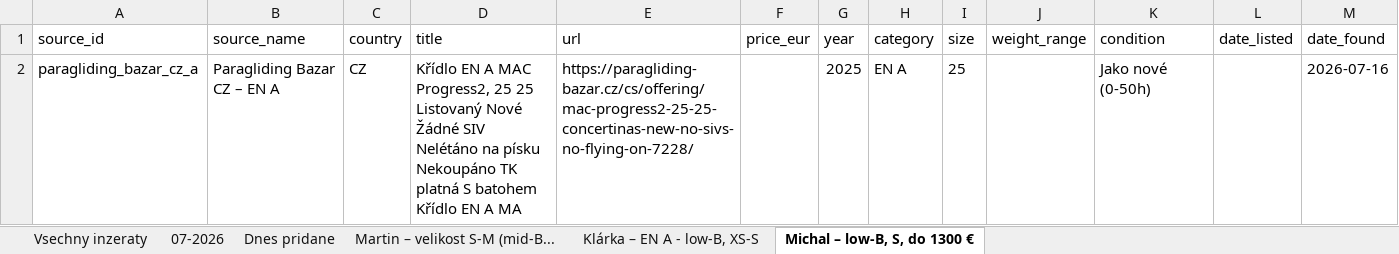
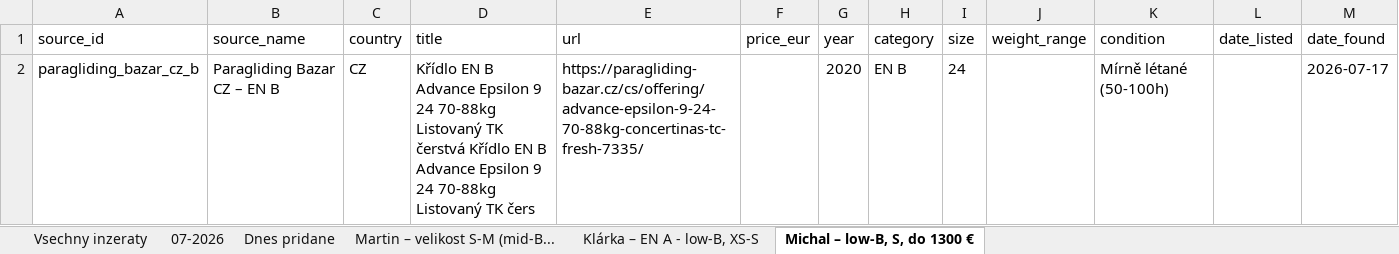
Before and after one commit to zimmema3/paragliding, an Excel workbook: data/bazar_watcher/listings.xlsx, sheet Michal – low-B, S, do 1300 €, drawn as a sheet; values as stored, in another font and other column widths than the file's, no borders; removed rows and columns are numbered as before the commit, all else as after; the diff names each change by its address in the sheet, - before the commit and + after, or states it on an @@ line.

```diff
--- a/data/bazar_watcher/listings.xlsx (sheet Michal – low-B, S, do 1300 €)
+++ b/data/bazar_watcher/listings.xlsx (sheet Michal – low-B, S, do 1300 €)
-row 2: paragliding_bazar_cz_a | Paragliding Bazar CZ – EN A | CZ | Křídlo EN A MAC Progress2, 25 25 Listovaný Nové Žádné SIV Nelétáno na písku Nekoupáno TK platná S batohem Křídlo EN A MA | https://paragliding-bazar.cz/cs/offering/mac-progress2-25-25-concertinas-new-no-sivs-no-flying-on-7228/ |  | 2025 | EN A | 25 |  | Jako nové (0-50h) |  | 2026-07-16
+row 2: paragliding_bazar_cz_b | Paragliding Bazar CZ – EN B | CZ | Křídlo EN B Advance Epsilon 9 24 70-88kg Listovaný TK čerstvá Křídlo EN B Advance Epsilon 9 24 70-88kg Listovaný TK čers | https://paragliding-bazar.cz/cs/offering/advance-epsilon-9-24-70-88kg-concertinas-tc-fresh-7335/ |  | 2020 | EN B | 24 |  | Mírně létané (50-100h) |  | 2026-07-17
```
Also changed, not shown: sheet Dnes pridane, sheet 07-2026, sheet Vsechny inzeraty, sheet Martin – velikost S-M (mid-B..., sheet Klárka – EN A - low-B, XS-S, 1 other file.
